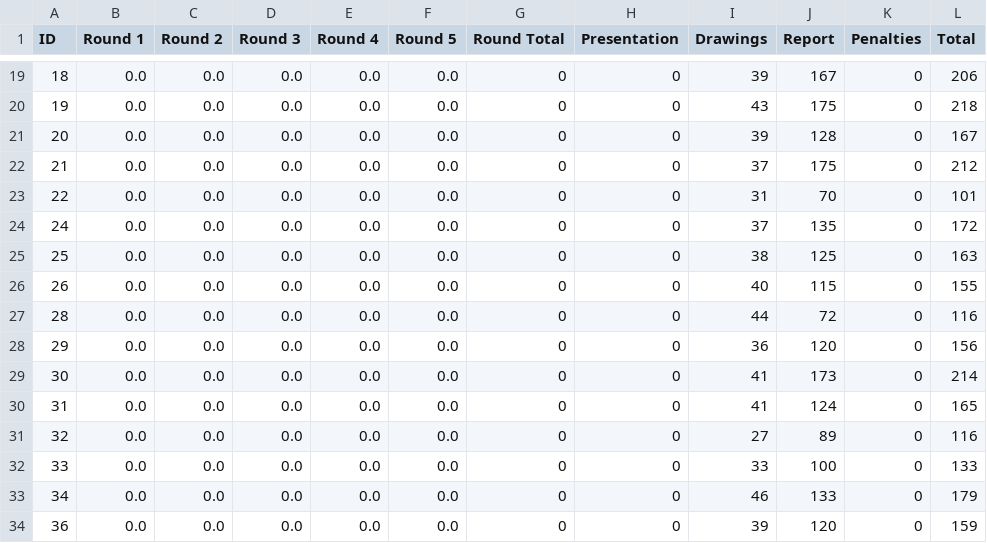
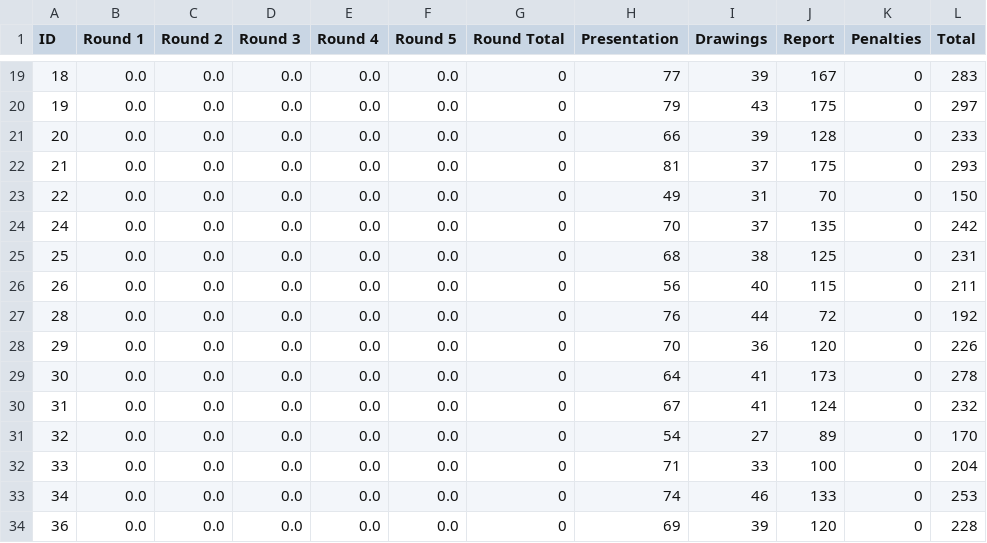
Before and after one commit to TheHenrik/acc-framework, a CSV file: src/data/scores.csv, drawn as a sheet; only a part is shown, gaps mark what is left out; the diff covers the shown part only.

Commit message:
added presentation scores

```diff
--- a/src/data/scores.csv
+++ b/src/data/scores.csv
@@ -19,16 +19,16 @@ ID,Round 1,Round 2,Round 3,Round 4,Round 5,Round Total,Presentation,Drawings,Rep
-18,0.0,0.0,0.0,0.0,0.0,0,0,39,167,0,206
-19,0.0,0.0,0.0,0.0,0.0,0,0,43,175,0,218
-20,0.0,0.0,0.0,0.0,0.0,0,0,39,128,0,167
-21,0.0,0.0,0.0,0.0,0.0,0,0,37,175,0,212
-22,0.0,0.0,0.0,0.0,0.0,0,0,31,70,0,101
-24,0.0,0.0,0.0,0.0,0.0,0,0,37,135,0,172
-25,0.0,0.0,0.0,0.0,0.0,0,0,38,125,0,163
-26,0.0,0.0,0.0,0.0,0.0,0,0,40,115,0,155
-28,0.0,0.0,0.0,0.0,0.0,0,0,44,72,0,116
-29,0.0,0.0,0.0,0.0,0.0,0,0,36,120,0,156
-30,0.0,0.0,0.0,0.0,0.0,0,0,41,173,0,214
-31,0.0,0.0,0.0,0.0,0.0,0,0,41,124,0,165
-32,0.0,0.0,0.0,0.0,0.0,0,0,27,89,0,116
-33,0.0,0.0,0.0,0.0,0.0,0,0,33,100,0,133
-34,0.0,0.0,0.0,0.0,0.0,0,0,46,133,0,179
-36,0.0,0.0,0.0,0.0,0.0,0,0,39,120,0,159
+18,0.0,0.0,0.0,0.0,0.0,0,77,39,167,0,283
+19,0.0,0.0,0.0,0.0,0.0,0,79,43,175,0,297
+20,0.0,0.0,0.0,0.0,0.0,0,66,39,128,0,233
+21,0.0,0.0,0.0,0.0,0.0,0,81,37,175,0,293
+22,0.0,0.0,0.0,0.0,0.0,0,49,31,70,0,150
+24,0.0,0.0,0.0,0.0,0.0,0,70,37,135,0,242
+25,0.0,0.0,0.0,0.0,0.0,0,68,38,125,0,231
+26,0.0,0.0,0.0,0.0,0.0,0,56,40,115,0,211
+28,0.0,0.0,0.0,0.0,0.0,0,76,44,72,0,192
+29,0.0,0.0,0.0,0.0,0.0,0,70,36,120,0,226
+30,0.0,0.0,0.0,0.0,0.0,0,64,41,173,0,278
+31,0.0,0.0,0.0,0.0,0.0,0,67,41,124,0,232
+32,0.0,0.0,0.0,0.0,0.0,0,54,27,89,0,170
+33,0.0,0.0,0.0,0.0,0.0,0,71,33,100,0,204
+34,0.0,0.0,0.0,0.0,0.0,0,74,46,133,0,253
+36,0.0,0.0,0.0,0.0,0.0,0,69,39,120,0,228
```
Also changed, not shown: 34 edited cells elsewhere in this file.
